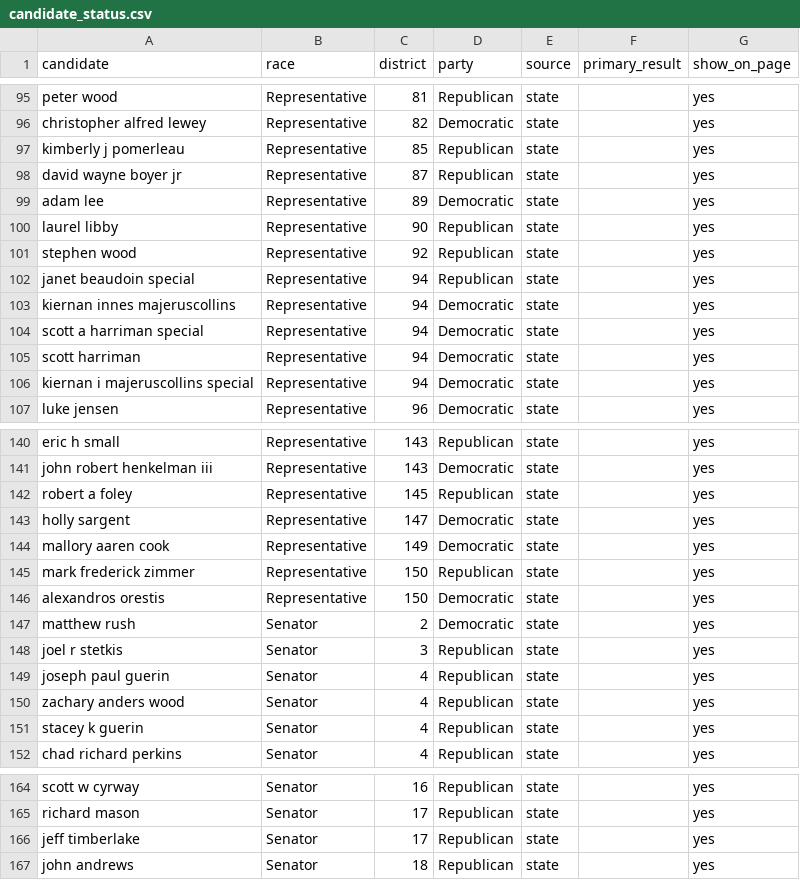
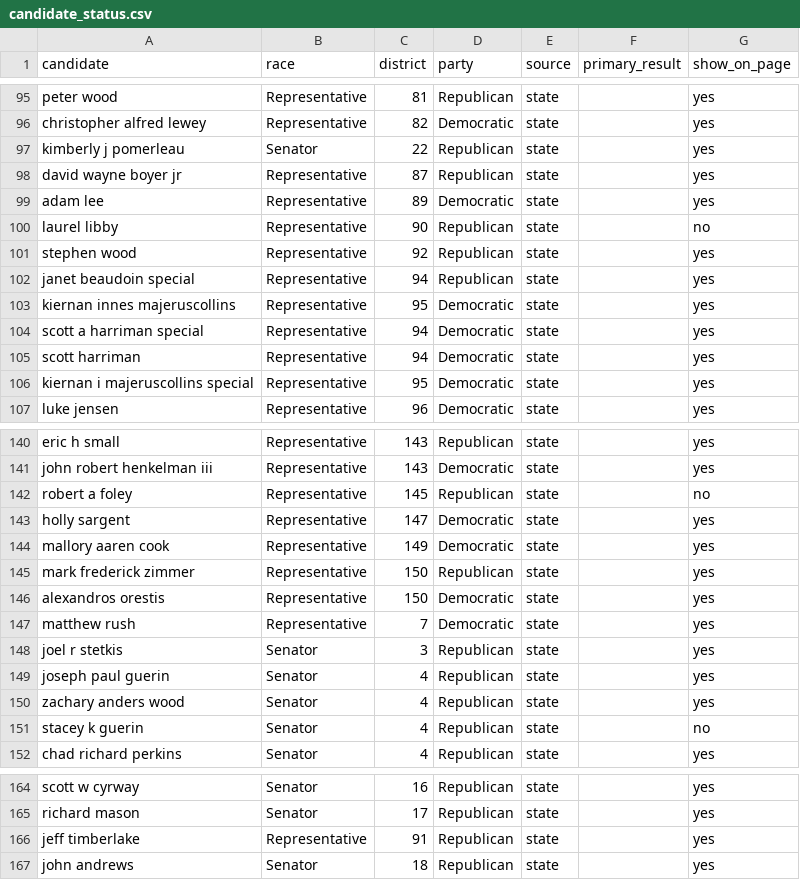
Before and after one commit to aarushisahejpal/maine-monitor-campaign-finance, a CSV file: data/candidate_status.csv, drawn as a sheet; only a part is shown, gaps mark what is left out; the diff covers the shown part only.

```diff
--- a/data/candidate_status.csv
+++ b/data/candidate_status.csv
@@ -96,12 +96,12 @@ peter wood,Representative,81,Republican,state,,yes
 christopher alfred lewey,Representative,82,Democratic,state,,yes
-kimberly j pomerleau,Representative,85,Republican,state,,yes
+kimberly j pomerleau,Senator,22,Republican,state,,yes
 david wayne boyer jr,Representative,87,Republican,state,,yes
 adam lee,Representative,89,Democratic,state,,yes
-laurel libby,Representative,90,Republican,state,,yes
+laurel libby,Representative,90,Republican,state,,no
 stephen wood,Representative,92,Republican,state,,yes
 janet beaudoin special,Representative,94,Republican,state,,yes
-kiernan innes majeruscollins,Representative,94,Democratic,state,,yes
+kiernan innes majeruscollins,Representative,95,Democratic,state,,yes
 scott a harriman special,Representative,94,Democratic,state,,yes
 scott harriman,Representative,94,Democratic,state,,yes
-kiernan i majeruscollins special,Representative,94,Democratic,state,,yes
+kiernan i majeruscollins special,Representative,95,Democratic,state,,yes
 luke jensen,Representative,96,Democratic,state,,yes
@@ -141,3 +141,3 @@ eric h small,Representative,143,Republican,state,,yes
 john robert henkelman iii,Representative,143,Democratic,state,,yes
-robert a foley,Representative,145,Republican,state,,yes
+robert a foley,Representative,145,Republican,state,,no
 holly sargent,Representative,147,Democratic,state,,yes
@@ -146,3 +146,3 @@ mark frederick zimmer,Representative,150,Republican,state,,yes
 alexandros orestis,Representative,150,Democratic,state,,yes
-matthew rush,Senator,2,Democratic,state,,yes
+matthew rush,Representative,7,Democratic,state,,yes
 joel r stetkis,Senator,3,Republican,state,,yes
@@ -150,3 +150,3 @@ joseph paul guerin,Senator,4,Republican,state,,yes
 zachary anders wood,Senator,4,Republican,state,,yes
-stacey k guerin,Senator,4,Republican,state,,yes
+stacey k guerin,Senator,4,Republican,state,,no
 chad richard perkins,Senator,4,Republican,state,,yes
@@ -165,3 +165,3 @@ scott w cyrway,Senator,16,Republican,state,,yes
 richard mason,Senator,17,Republican,state,,yes
-jeff timberlake,Senator,17,Republican,state,,yes
+jeff timberlake,Representative,91,Republican,state,,yes
 john andrews,Senator,18,Republican,state,,yes
```
Also changed, not shown: 19 edited cells elsewhere in this file, 5 other files.
